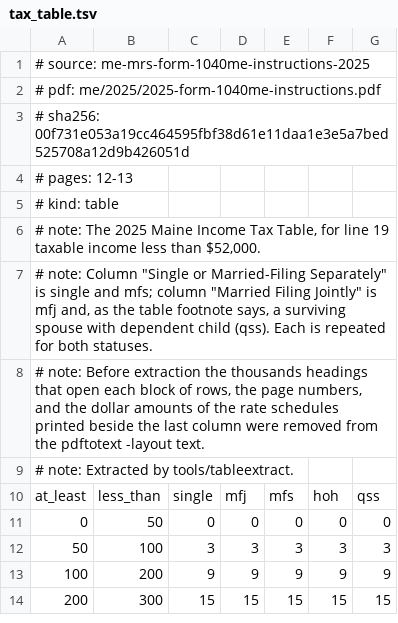
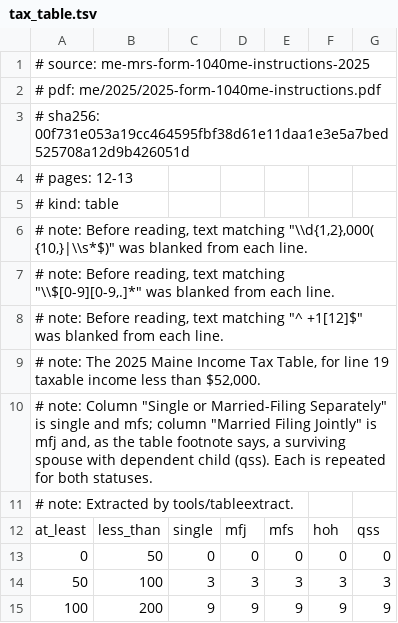
Before and after one commit to nexteggapp/taxcalcs, a TSV file: sources/tables/me/2025/tax_table.tsv, drawn as a sheet; only a part is shown; the shorter side is filled out with more unchanged rows; removed rows and columns are numbered as before the commit, all else as after; the diff names each change by its address in the sheet, - before the commit and + after, or states it on an @@ line.

```diff
--- a/sources/tables/me/2025/tax_table.tsv
+++ b/sources/tables/me/2025/tax_table.tsv
+row 6: # note: Before reading, text matching "\\d{1,2},000( {10,}|\\s*$)" was blanked from each line.
+row 7: # note: Before reading, text matching "\\$[0-9][0-9,.]*" was blanked from each line.
+row 8: # note: Before reading, text matching "^ +1[12]$" was blanked from each line.
-row 8: # note: Before extraction the thousands headings that open each block of rows, the page numbers, and the dollar amounts of the rate schedules printed beside the last column were removed from the pdftotext -layout text.
```
Also changed, not shown: 2 other files.
